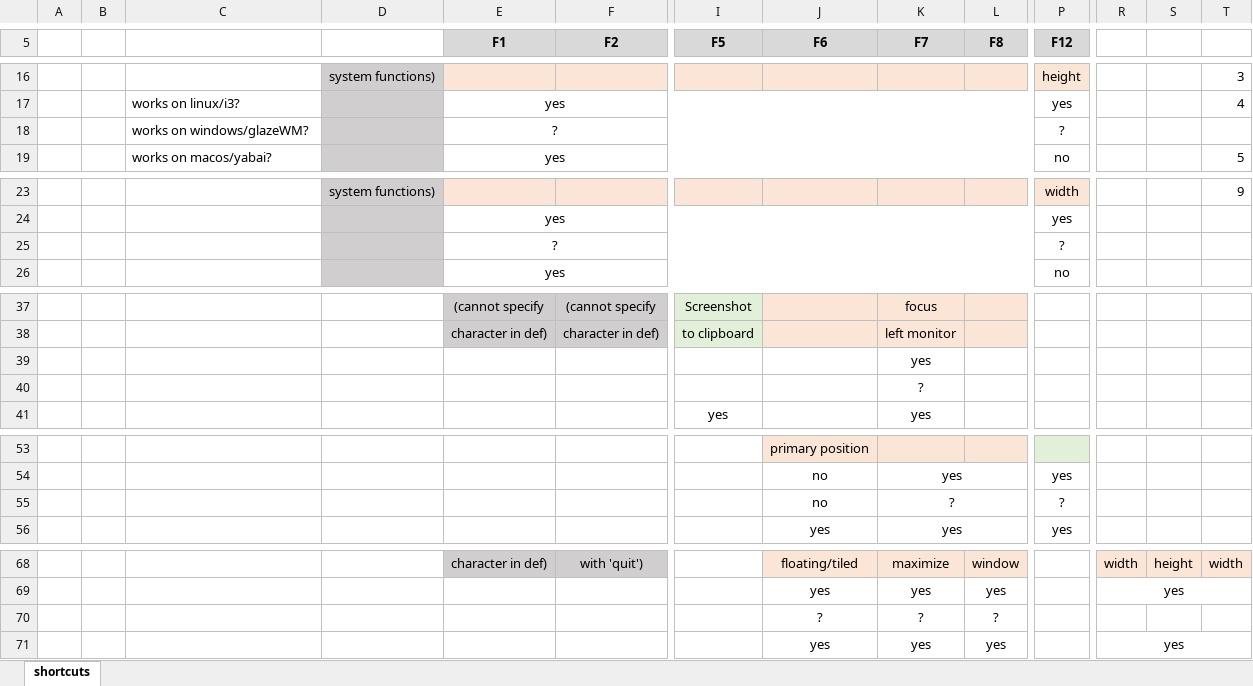
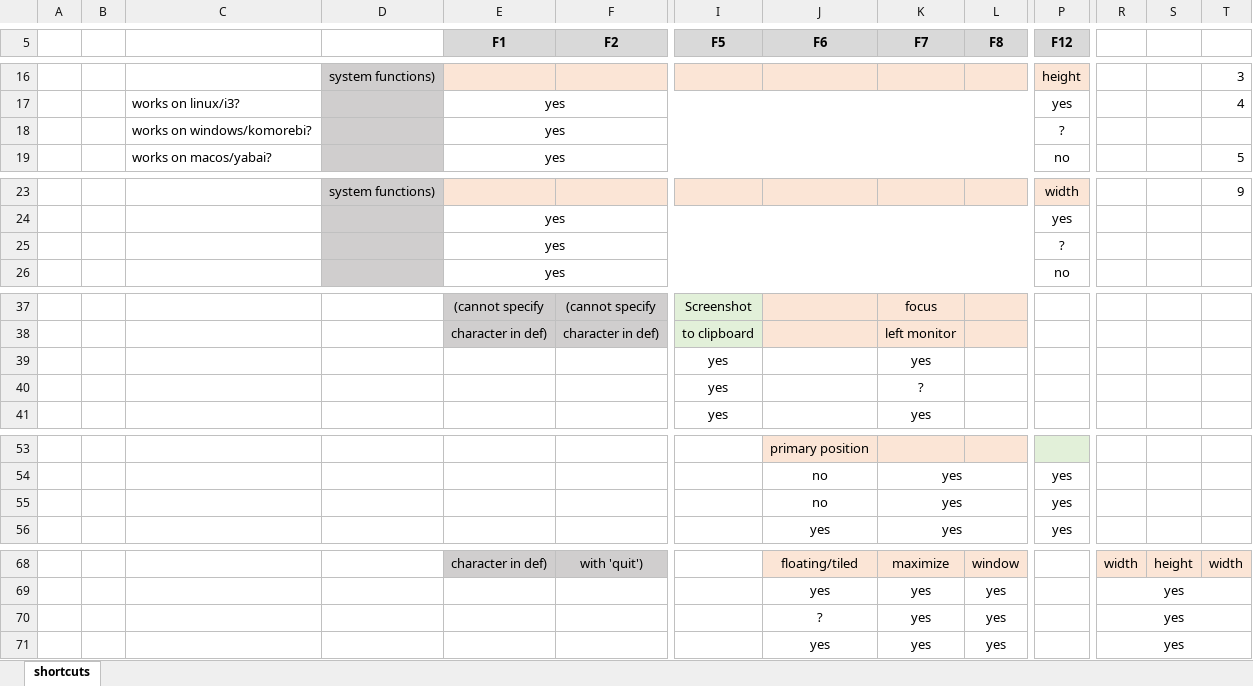
Before and after one commit to rwijtvliet/dotfiles, an Excel workbook: windowmanager/shortcuts.xlsx, sheet shortcuts, drawn as a sheet; only a part is shown, gaps mark what is left out; values as stored, in another font and other column widths than the file's, no borders; conditional formats not drawn; removed rows and columns are numbered as before the commit, all else as after; rows hold the shown columns only; the diff covers the shown part only; the diff names each change by its address in the sheet, - before the commit and + after, or states it on an @@ line.

Commit message:
windowmanager on window

```diff
--- a/windowmanager/shortcuts.xlsx (sheet shortcuts)
+++ b/windowmanager/shortcuts.xlsx (sheet shortcuts)
-C18: works on windows/glazeWM?
+C18: works on windows/komorebi?
-E18 (F1): ?
+E18 (F1): yes
-E25 (F1): ?
+E25 (F1): yes
-I39:I40 (F5): (empty)
+I39:I40 (F5): yes
-row 55:  |  |  |  |  |  |  | no | ? |  | ?
+row 55:  |  |  |  |  |  |  | no | yes |  | yes
-K70 (F7): ?
+K70 (F7): yes
-L70 (F8): ?
+L70 (F8): yes
-R70: (empty)
+R70: yes
+R70:T70 merged
```
Also changed, not shown: 2 edited cells elsewhere in this sheet, 2 other files.
